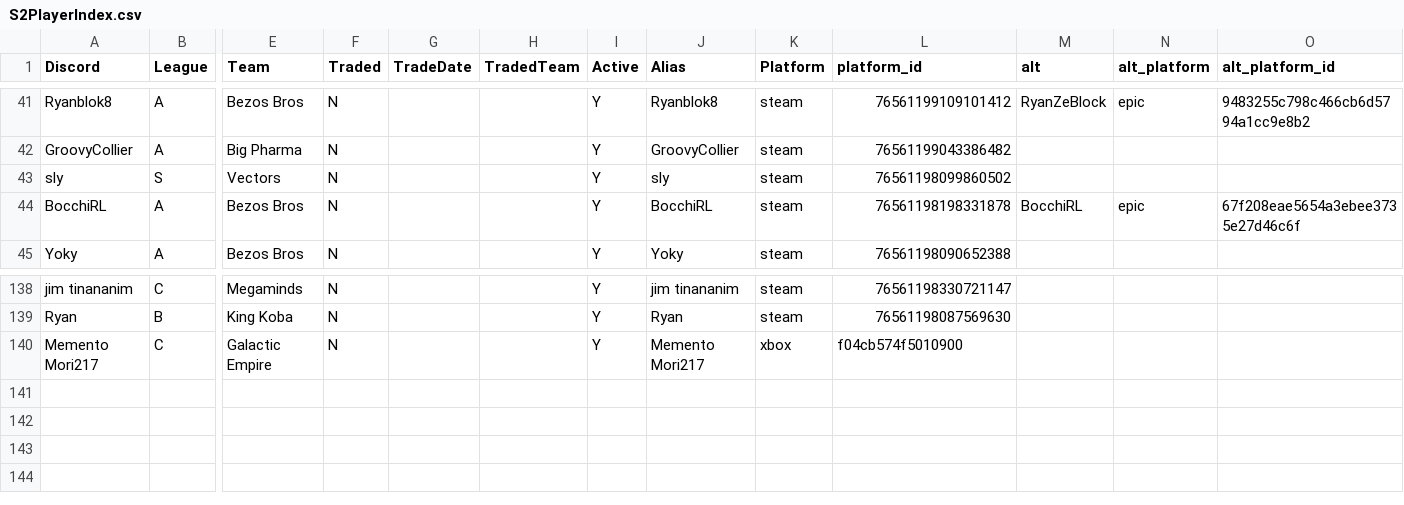
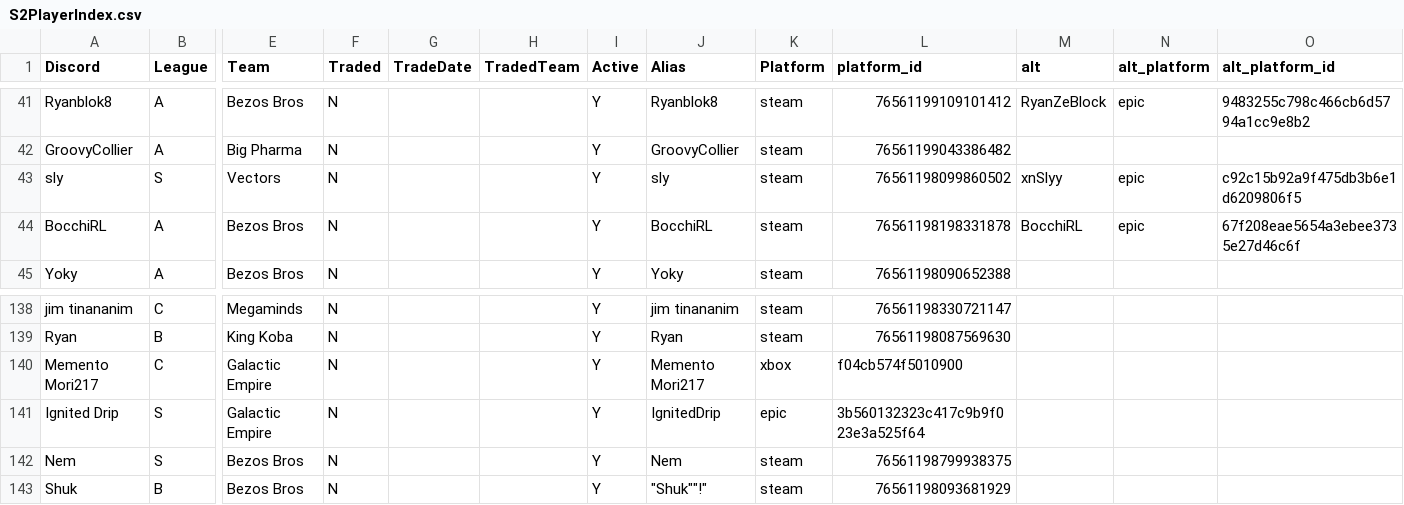
Before and after one commit to Boydardi/GrindhouseProjects, a CSV file: S2PlayerIndex.csv, drawn as a sheet; only a part is shown, gaps mark what is left out; rows hold the shown columns only; the diff names each change by its address in the sheet, - before the commit and + after, or states it on an @@ line.

```diff
--- a/S2PlayerIndex.csv
+++ b/S2PlayerIndex.csv
-M43 (alt): (empty)
+M43 (alt): xnSlyy
-N43 (alt_platform): (empty)
+N43 (alt_platform): epic
-O43 (alt_platform_id): (empty)
+O43 (alt_platform_id): c92c15b92a9f475db3b6e1d6209806f5
+row 141: Ignited Drip | S | Galactic Empire | N |  |  | Y | IgnitedDrip | epic | 3b560132323c417c9b9f023e3a525f64
+row 142: Nem | S | Bezos Bros | N |  |  | Y | Nem | steam | 76561198799938375
+row 143: Shuk | B | Bezos Bros | N |  |  | Y | "Shuk""!" | steam | 76561198093681929
```
Also changed, not shown: 1 other file.
